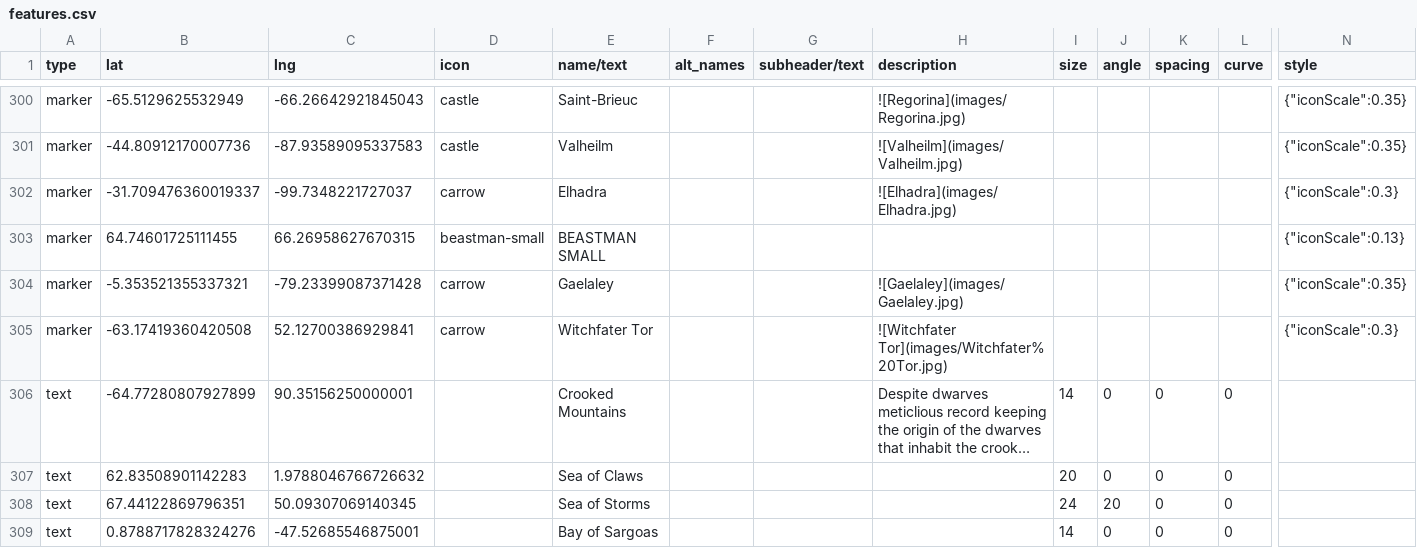
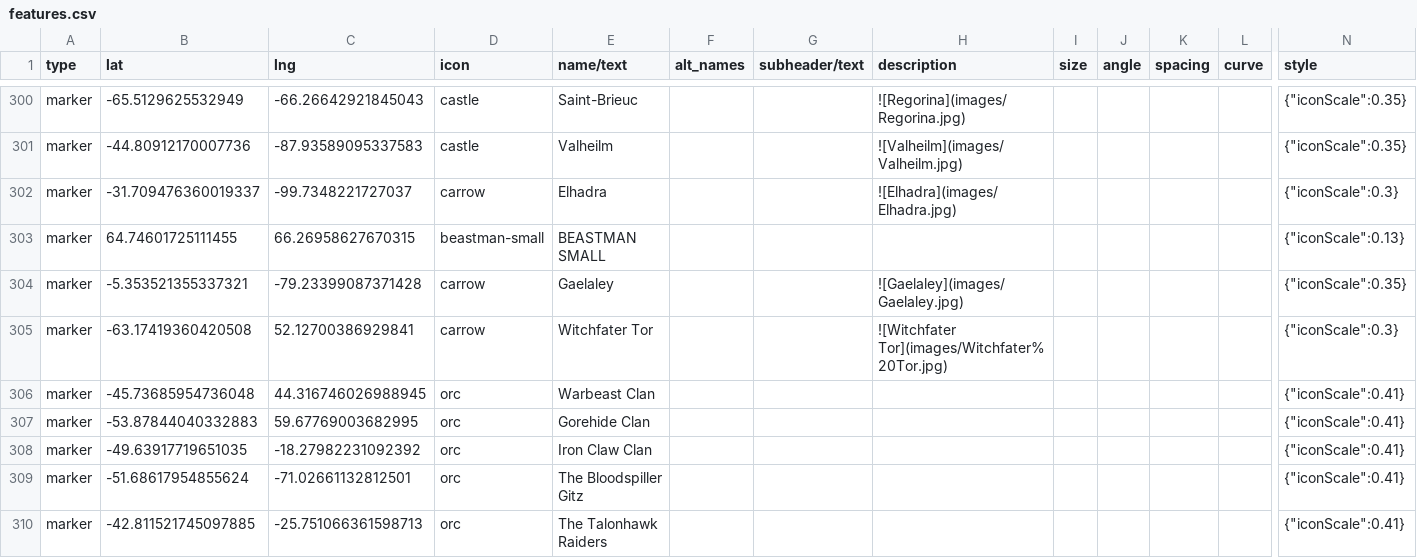
Before and after one commit to nativenewengland/solid-pancake, a CSV file: data/features.csv, drawn as a sheet; only a part is shown, gaps mark what is left out; the shorter side is filled out with more unchanged rows; long unchanged cells end in …; rows hold the shown columns only; the diff covers the shown part only; the diff names each change by its address in the sheet, - before the commit and + after, or states it on an @@ line.

```diff
--- a/data/features.csv
+++ b/data/features.csv
+row 306: marker | -45.73685954736048 | 44.316746026988945 | orc | Warbeast Clan |  |  |  |  |  |  |  | {"iconScale":0.41}
+row 307: marker | -53.87844040332883 | 59.67769003682995 | orc | Gorehide Clan |  |  |  |  |  |  |  | {"iconScale":0.41}
+row 308: marker | -49.63917719651035 | -18.27982231092392 | orc | Iron Claw Clan |  |  |  |  |  |  |  | {"iconScale":0.41}
+row 309: marker | -51.68617954855624 | -71.02661132812501 | orc | The Bloodspiller Gitz |  |  |  |  |  |  |  | {"iconScale":0.41}
+row 310: marker | -42.811521745097885 | -25.751066361598713 | orc | The Talonhawk Raiders |  |  |  |  |  |  |  | {"iconScale":0.41}
```
Also changed, not shown: 5 added rows and 13 edited cells elsewhere in this file, 56 other files.
